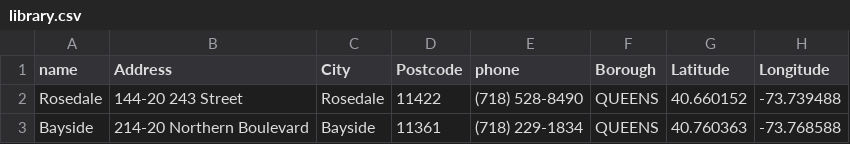
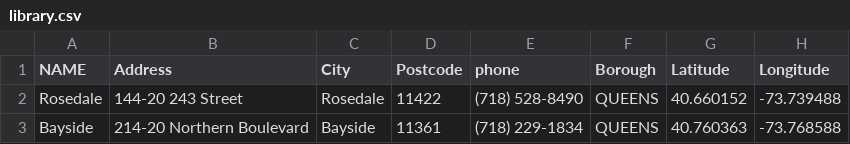
Before and after one commit to MysliwiecAdrian/HackCUNY-2024, a CSV file: library.csv, drawn as a sheet; only a part is shown.

Commit message:
Fix capitalization in library.csv

```diff
--- a/library.csv
+++ b/library.csv
@@ -1,2 +1,2 @@
-name,Address,City,Postcode,phone,Borough,Latitude,Longitude
+NAME,Address,City,Postcode,phone,Borough,Latitude,Longitude
 Rosedale,144-20 243 Street,Rosedale,11422,(718) 528-8490,QUEENS   ,40.660152,-73.739488
```
Also changed, not shown: 2 other files.
